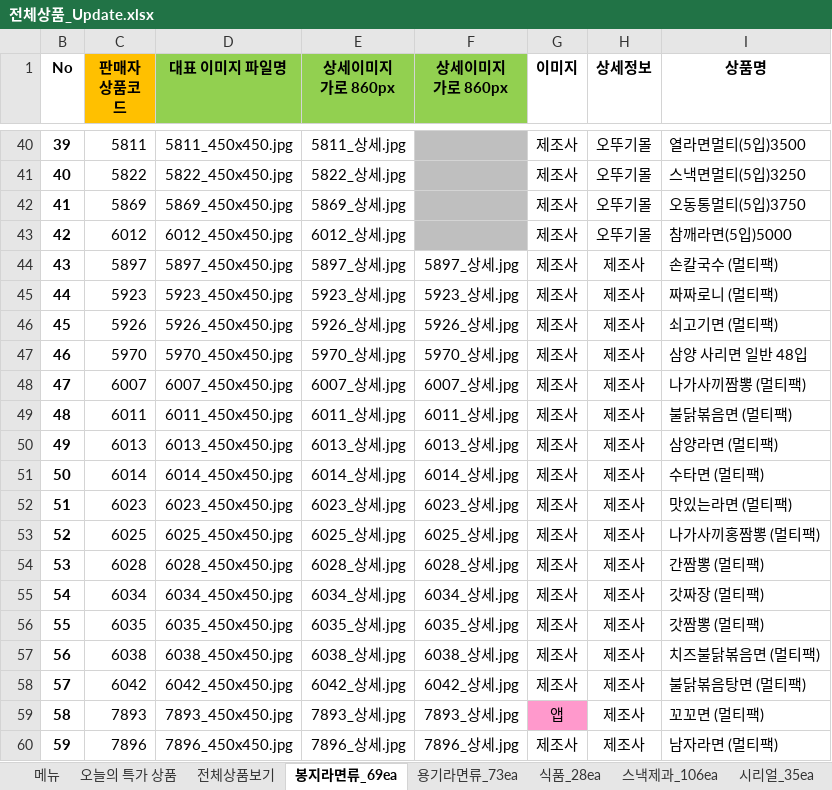
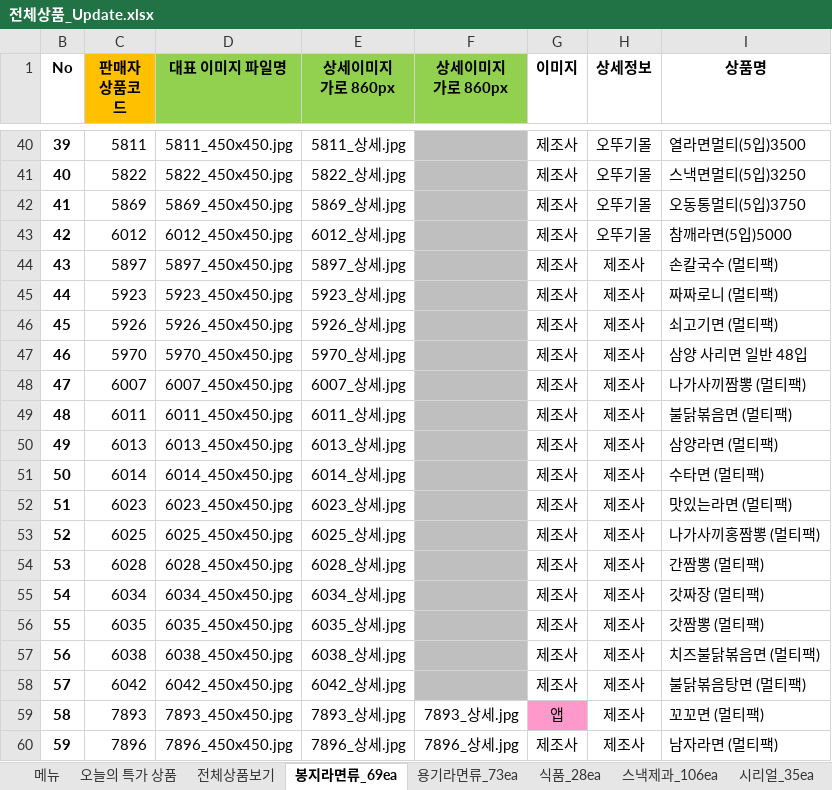
Before and after one commit to ArvidJoung/Tongup, an Excel workbook: 제품_20170414/전체상품_Update.xlsx, sheet 봉지라면류_69ea, drawn as a sheet; only a part is shown, gaps mark what is left out; values as stored, in another font and other column widths than the file's, no borders; the diff names each change by its address in the sheet, - before the commit and + after, or states it on an @@ line.

Commit message:
[제품]  삼양식품 봉지,용기,스넥제과 상세이미지 Check update

```diff
--- a/제품_20170414/전체상품_Update.xlsx (sheet 봉지라면류_69ea)
+++ b/제품_20170414/전체상품_Update.xlsx (sheet 봉지라면류_69ea)
-F44 (상세이미지 가로 860px): 5897_상세.jpg
+F44 (상세이미지 가로 860px): (empty)
-F44:F58 fill: none
+F44:F58 fill: #BFBFBF
-F45 (상세이미지 가로 860px): 5923_상세.jpg
+F45 (상세이미지 가로 860px): (empty)
-F46 (상세이미지 가로 860px): 5926_상세.jpg
+F46 (상세이미지 가로 860px): (empty)
-F47 (상세이미지 가로 860px): 5970_상세.jpg
+F47 (상세이미지 가로 860px): (empty)
-F48 (상세이미지 가로 860px): 6007_상세.jpg
+F48 (상세이미지 가로 860px): (empty)
-F49 (상세이미지 가로 860px): 6011_상세.jpg
+F49 (상세이미지 가로 860px): (empty)
-F50 (상세이미지 가로 860px): 6013_상세.jpg
+F50 (상세이미지 가로 860px): (empty)
-F51 (상세이미지 가로 860px): 6014_상세.jpg
+F51 (상세이미지 가로 860px): (empty)
-F52 (상세이미지 가로 860px): 6023_상세.jpg
+F52 (상세이미지 가로 860px): (empty)
-F53 (상세이미지 가로 860px): 6025_상세.jpg
+F53 (상세이미지 가로 860px): (empty)
-F54 (상세이미지 가로 860px): 6028_상세.jpg
+F54 (상세이미지 가로 860px): (empty)
-F55 (상세이미지 가로 860px): 6034_상세.jpg
+F55 (상세이미지 가로 860px): (empty)
-F56 (상세이미지 가로 860px): 6035_상세.jpg
+F56 (상세이미지 가로 860px): (empty)
-F57 (상세이미지 가로 860px): 6038_상세.jpg
+F57 (상세이미지 가로 860px): (empty)
-F58 (상세이미지 가로 860px): 6042_상세.jpg
+F58 (상세이미지 가로 860px): (empty)
```
Also changed, not shown: sheet 용기라면류_73ea, sheet 스낵제과_106ea.
